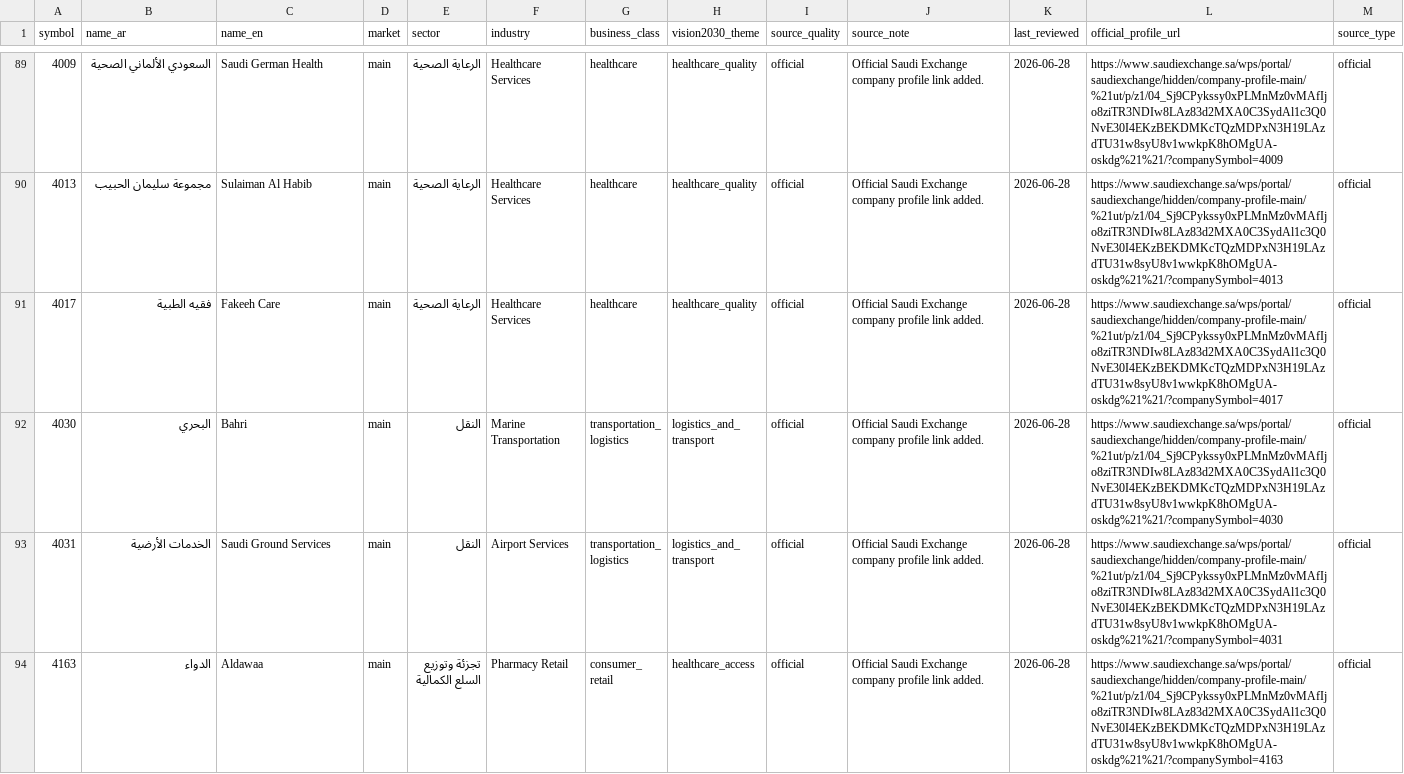
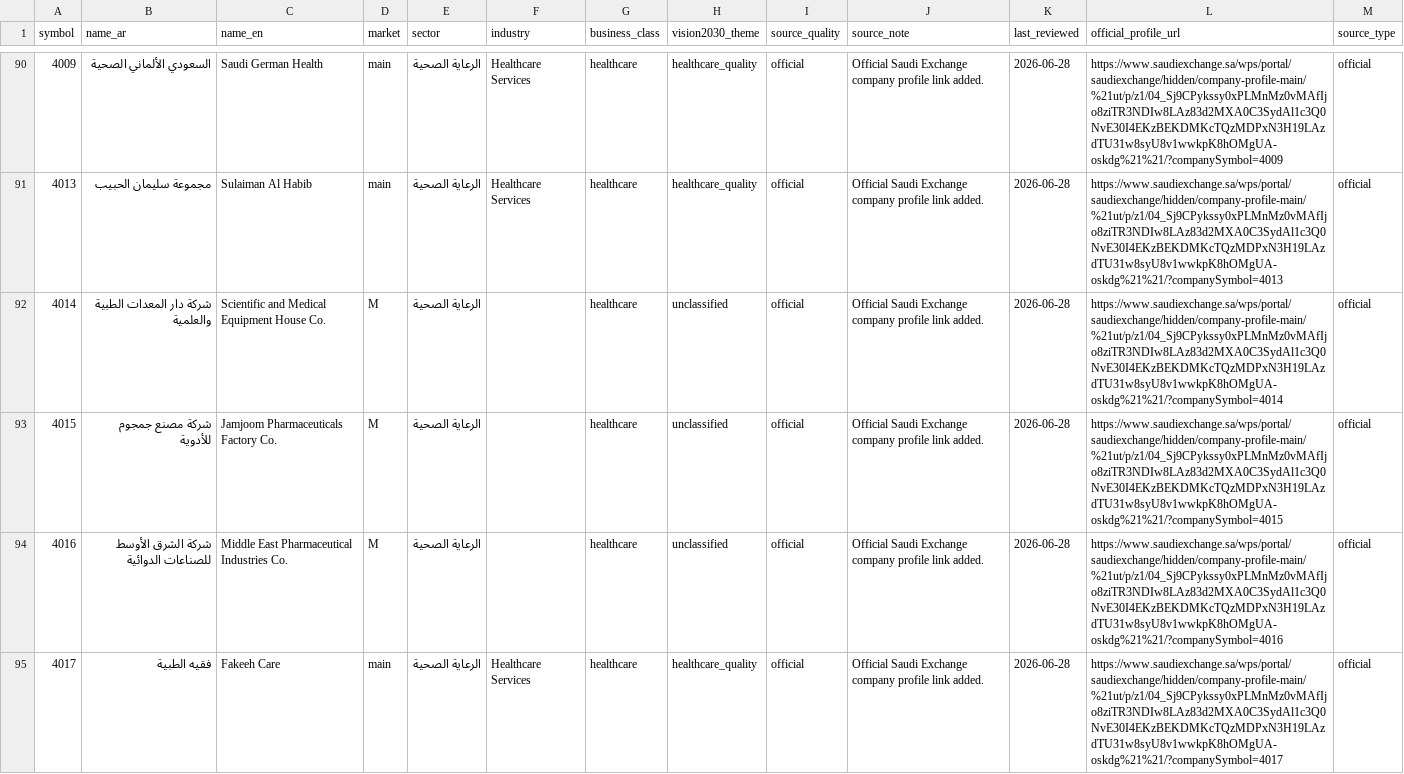
Before and after one commit to Samix2026/saudi-market-classifier, a CSV file: data/processed/companies_classified.csv, drawn as a sheet; only a part is shown, gaps mark what is left out; the shorter side is filled out with more unchanged rows; the diff covers the shown part only; the diff names each change by its address in the sheet, - before the commit and + after, or states it on an @@ line.

Commit message:
Import main market healthcare companies

```diff
--- a/data/processed/companies_classified.csv
+++ b/data/processed/companies_classified.csv
+row 92: 4014 | شركة دار المعدات الطبية والعلمية | Scientific and Medical Equipment House Co. | M | الرعاية الصحية |  | healthcare | unclassified | official | Official Saudi Exchange company profile link added. | 2026-06-28 | https://www.saudiexchange.sa/wps/portal/saudiexchange/hidden/company-profile-main/%21ut/p/z1/04_Sj9CPykssy0xPLMnMz0vMAfIjo8ziTR3NDIw8LAz83d2MXA0C3SydAl1c3Q0NvE30I4EKzBEKDMKcTQzMDPxN3H19LAzdTU31w8syU8v1wwkpK8hOMgUA-oskdg%21%21/?companySymbol=4014 | official
+row 93: 4015 | شركة مصنع جمجوم للأدوية | Jamjoom Pharmaceuticals Factory Co. | M | الرعاية الصحية |  | healthcare | unclassified | official | Official Saudi Exchange company profile link added. | 2026-06-28 | https://www.saudiexchange.sa/wps/portal/saudiexchange/hidden/company-profile-main/%21ut/p/z1/04_Sj9CPykssy0xPLMnMz0vMAfIjo8ziTR3NDIw8LAz83d2MXA0C3SydAl1c3Q0NvE30I4EKzBEKDMKcTQzMDPxN3H19LAzdTU31w8syU8v1wwkpK8hOMgUA-oskdg%21%21/?companySymbol=4015 | official
+row 94: 4016 | شركة الشرق الأوسط للصناعات الدوائية | Middle East Pharmaceutical Industries Co. | M | الرعاية الصحية |  | healthcare | unclassified | official | Official Saudi Exchange company profile link added. | 2026-06-28 | https://www.saudiexchange.sa/wps/portal/saudiexchange/hidden/company-profile-main/%21ut/p/z1/04_Sj9CPykssy0xPLMnMz0vMAfIjo8ziTR3NDIw8LAz83d2MXA0C3SydAl1c3Q0NvE30I4EKzBEKDMKcTQzMDPxN3H19LAzdTU31w8syU8v1wwkpK8hOMgUA-oskdg%21%21/?companySymbol=4016 | official
```
Also changed, not shown: 4 added rows elsewhere in this file, data/reference/companies.csv, data/reference/official_sources.csv, 4 other files.
